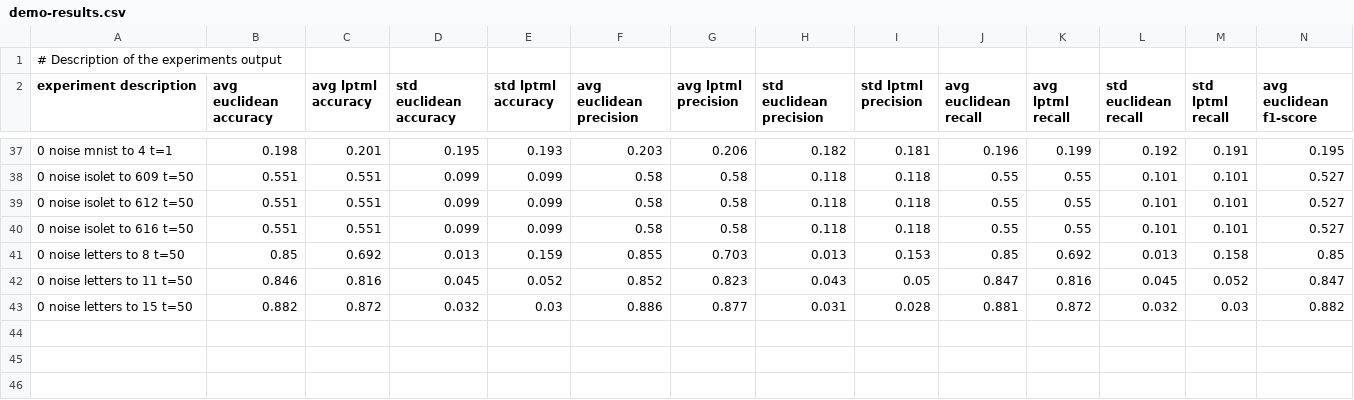
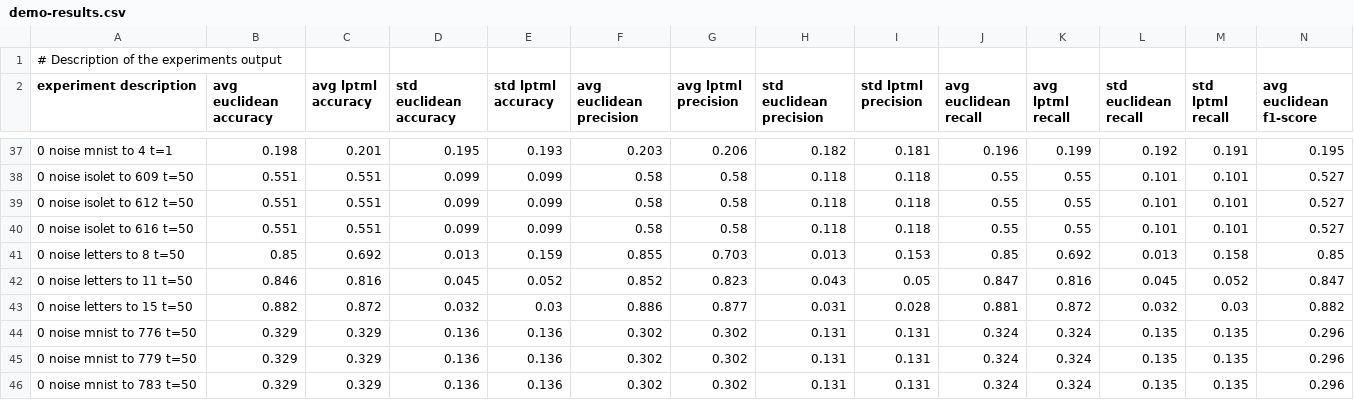
Before and after one commit to dihara/lptml, a CSV file: demo-results.csv, drawn as a sheet; only a part is shown, gaps mark what is left out; rows hold the shown columns only; the diff names each change by its address in the sheet, - before the commit and + after, or states it on an @@ line.

```diff
--- a/demo-results.csv
+++ b/demo-results.csv
+row 44: 0 noise mnist to 776 t=50 | 0.329 | 0.329 | 0.136 | 0.136 | 0.302 | 0.302 | 0.131 | 0.131 | 0.324 | 0.324 | 0.135 | 0.135 | 0.296
+row 45: 0 noise mnist to 779 t=50 | 0.329 | 0.329 | 0.136 | 0.136 | 0.302 | 0.302 | 0.131 | 0.131 | 0.324 | 0.324 | 0.135 | 0.135 | 0.296
+row 46: 0 noise mnist to 783 t=50 | 0.329 | 0.329 | 0.136 | 0.136 | 0.302 | 0.302 | 0.131 | 0.131 | 0.324 | 0.324 | 0.135 | 0.135 | 0.296
```
Also changed, not shown: 4 other files.
